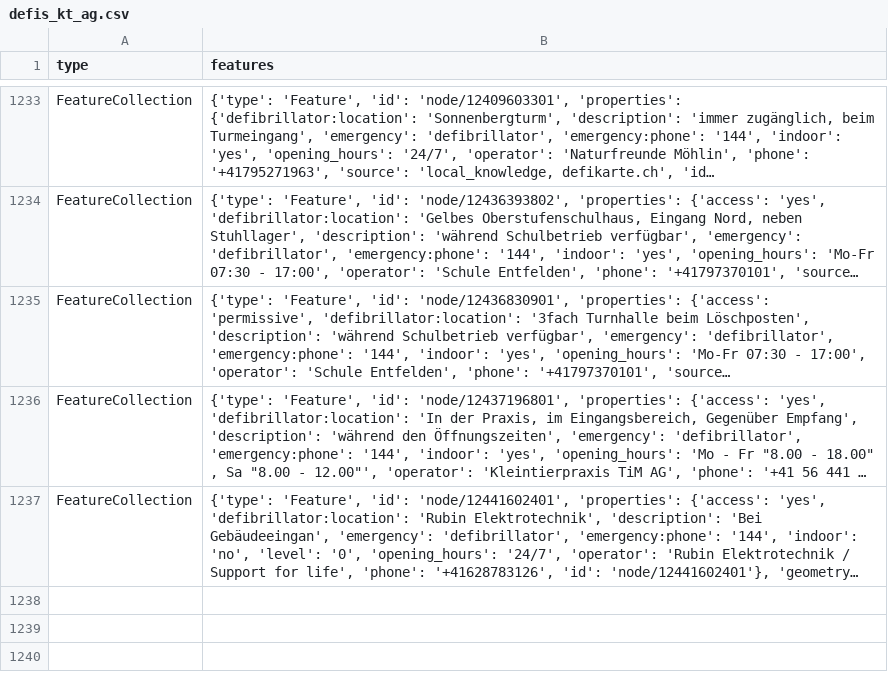
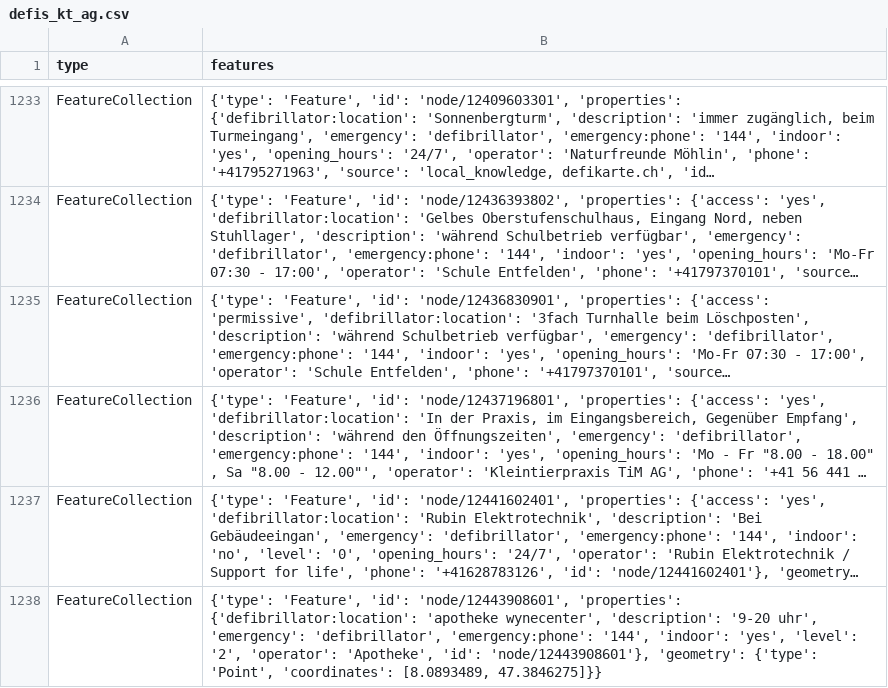
Before and after one commit to OpenBracketsCH/defi_data, a CSV file: data/csv/defis_kt_ag.csv, drawn as a sheet; only a part is shown, gaps mark what is left out; long unchanged cells end in …; the diff names each change by its address in the sheet, - before the commit and + after, or states it on an @@ line.

```diff
--- a/data/csv/defis_kt_ag.csv
+++ b/data/csv/defis_kt_ag.csv
+row 1238: FeatureCollection | {'type': 'Feature', 'id': 'node/12443908601', 'properties': {'defibrillator:location': 'apotheke wynecenter', 'description': '9-20 uhr', 'emergency': 'defibrillator', 'emergency:phone': '144', 'indoor': 'yes', 'level': '2', 'operator': 'Apotheke', 'id': 'node/12443908601'}, 'geometry': {'type': 'Point', 'coordinates': [8.0893489, 47.3846275]}}
```
Also changed, not shown: 5 other files.
